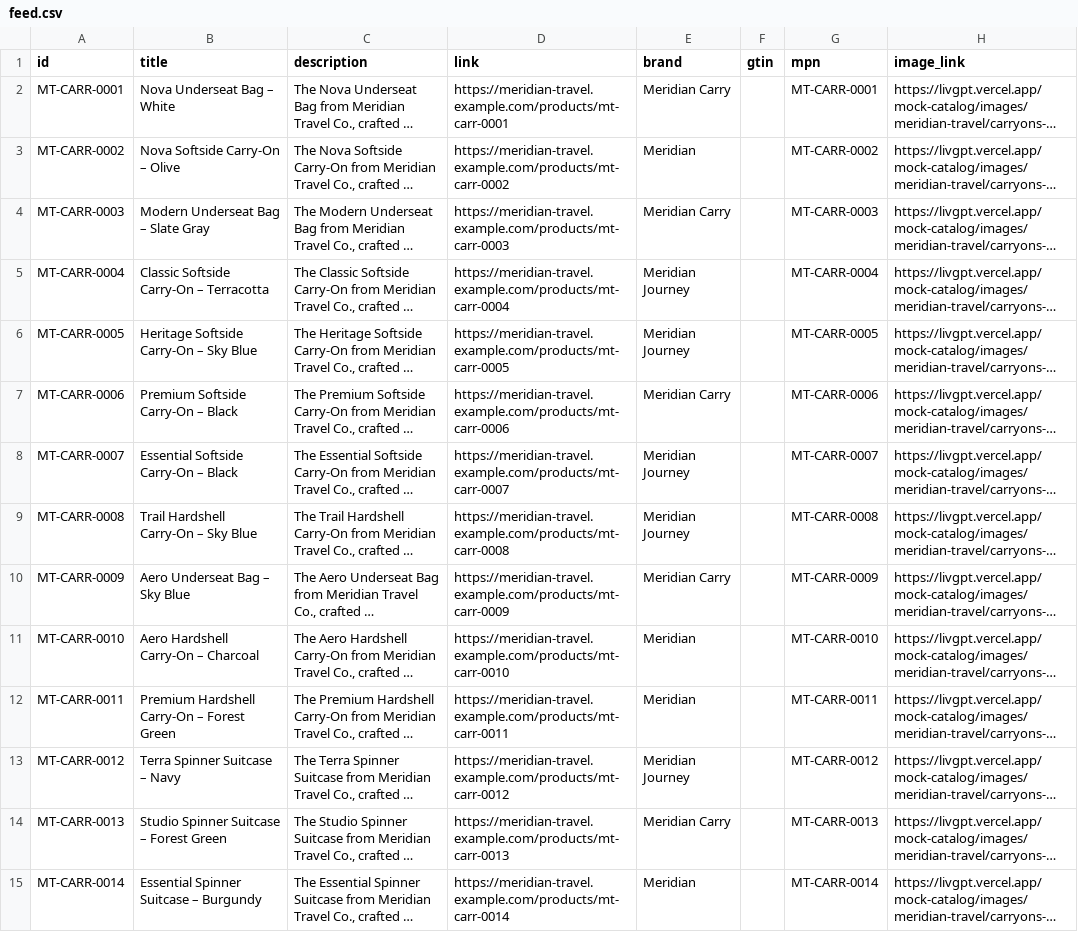
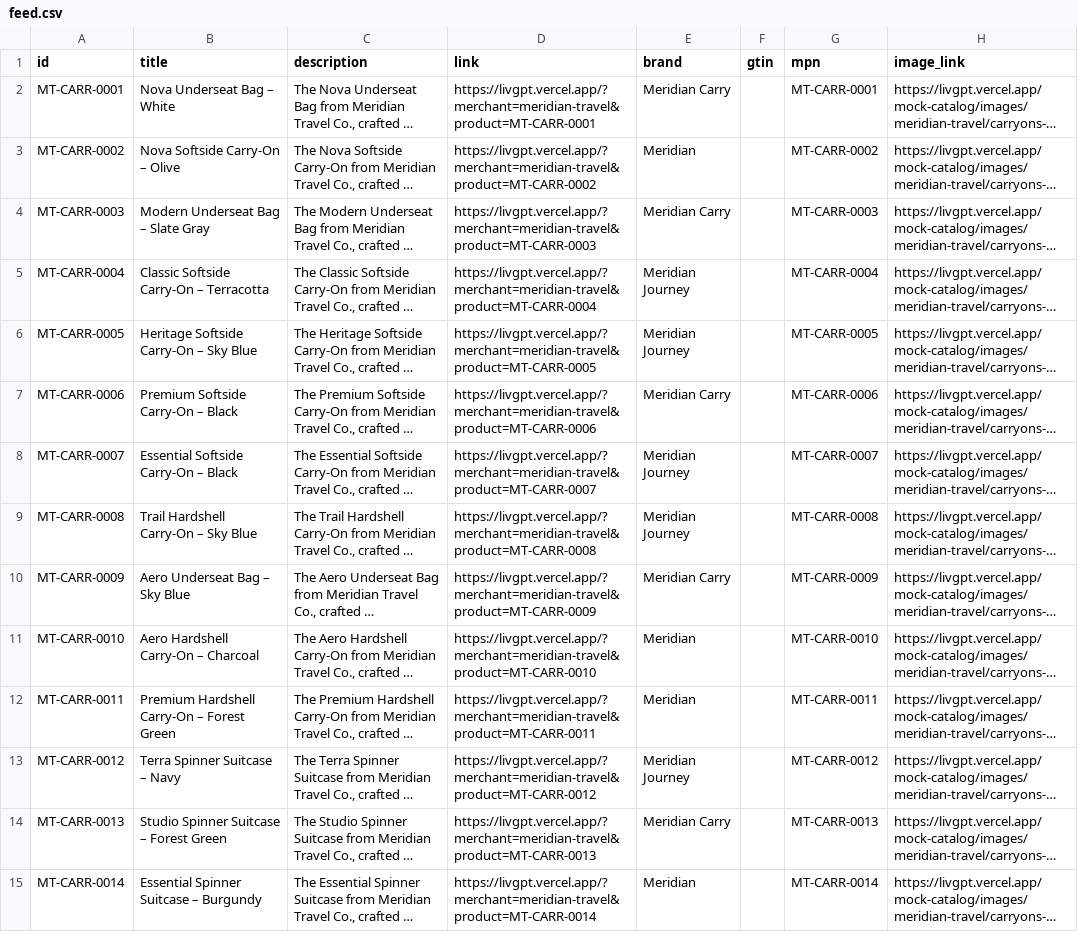
Before and after one commit to livs-stripe/livgpt, a CSV file: mock-catalog/meridian-travel/feed.csv, drawn as a sheet; only a part is shown; long unchanged cells end in …; the diff covers the shown part only; the diff names each change by its address in the sheet, - before the commit and + after, or states it on an @@ line.

```diff
--- a/mock-catalog/meridian-travel/feed.csv
+++ b/mock-catalog/meridian-travel/feed.csv
-D2 (link): https://meridian-travel.example.com/products/mt-carr-0001
+D2 (link): https://livgpt.vercel.app/?merchant=meridian-travel&product=MT-CARR-0001
-D3 (link): https://meridian-travel.example.com/products/mt-carr-0002
+D3 (link): https://livgpt.vercel.app/?merchant=meridian-travel&product=MT-CARR-0002
-D4 (link): https://meridian-travel.example.com/products/mt-carr-0003
+D4 (link): https://livgpt.vercel.app/?merchant=meridian-travel&product=MT-CARR-0003
-D5 (link): https://meridian-travel.example.com/products/mt-carr-0004
+D5 (link): https://livgpt.vercel.app/?merchant=meridian-travel&product=MT-CARR-0004
-D6 (link): https://meridian-travel.example.com/products/mt-carr-0005
+D6 (link): https://livgpt.vercel.app/?merchant=meridian-travel&product=MT-CARR-0005
-D7 (link): https://meridian-travel.example.com/products/mt-carr-0006
+D7 (link): https://livgpt.vercel.app/?merchant=meridian-travel&product=MT-CARR-0006
-D8 (link): https://meridian-travel.example.com/products/mt-carr-0007
+D8 (link): https://livgpt.vercel.app/?merchant=meridian-travel&product=MT-CARR-0007
-D9 (link): https://meridian-travel.example.com/products/mt-carr-0008
+D9 (link): https://livgpt.vercel.app/?merchant=meridian-travel&product=MT-CARR-0008
-D10 (link): https://meridian-travel.example.com/products/mt-carr-0009
+D10 (link): https://livgpt.vercel.app/?merchant=meridian-travel&product=MT-CARR-0009
-D11 (link): https://meridian-travel.example.com/products/mt-carr-0010
+D11 (link): https://livgpt.vercel.app/?merchant=meridian-travel&product=MT-CARR-0010
-D12 (link): https://meridian-travel.example.com/products/mt-carr-0011
+D12 (link): https://livgpt.vercel.app/?merchant=meridian-travel&product=MT-CARR-0011
-D13 (link): https://meridian-travel.example.com/products/mt-carr-0012
+D13 (link): https://livgpt.vercel.app/?merchant=meridian-travel&product=MT-CARR-0012
-D14 (link): https://meridian-travel.example.com/products/mt-carr-0013
+D14 (link): https://livgpt.vercel.app/?merchant=meridian-travel&product=MT-CARR-0013
-D15 (link): https://meridian-travel.example.com/products/mt-carr-0014
+D15 (link): https://livgpt.vercel.app/?merchant=meridian-travel&product=MT-CARR-0014
```
Also changed, not shown: 136 edited cells elsewhere in this file, mock-catalog/fern-and-field/feed.csv, mock-catalog/harbor-and-home/feed.csv, 5 other files.
